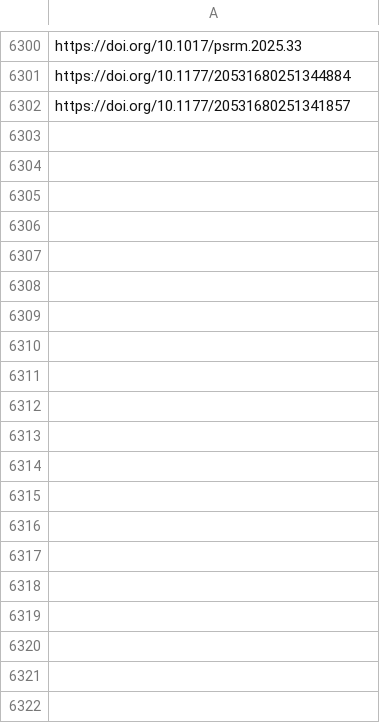
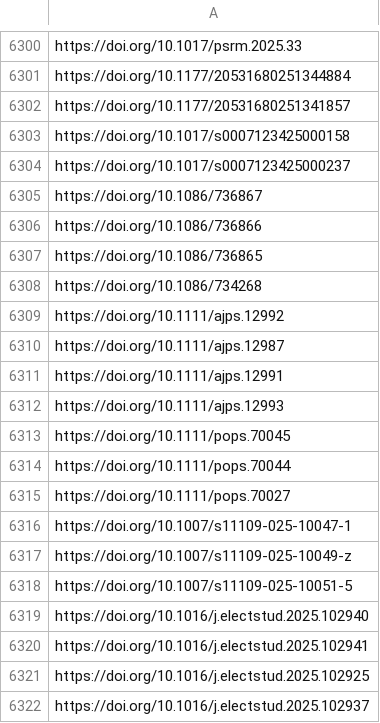
Before and after one commit to jacob-long/picnic, a CSV file: memory/politics_urls.csv, drawn as a sheet; only a part is shown, gaps mark what is left out; the diff covers the shown part only; the diff names each change by its address in the sheet, - before the commit and + after, or states it on an @@ line.

```diff
--- a/memory/politics_urls.csv
+++ b/memory/politics_urls.csv
+row 6303: https://doi.org/10.1017/s0007123425000158
+row 6304: https://doi.org/10.1017/s0007123425000237
+row 6305: https://doi.org/10.1086/736867
+row 6306: https://doi.org/10.1086/736866
+row 6307: https://doi.org/10.1086/736865
+row 6308: https://doi.org/10.1086/734268
+row 6309: https://doi.org/10.1111/ajps.12992
+row 6310: https://doi.org/10.1111/ajps.12987
+row 6311: https://doi.org/10.1111/ajps.12991
+row 6312: https://doi.org/10.1111/ajps.12993
+row 6313: https://doi.org/10.1111/pops.70045
+row 6314: https://doi.org/10.1111/pops.70044
+row 6315: https://doi.org/10.1111/pops.70027
+row 6316: https://doi.org/10.1007/s11109-025-10047-1
+row 6317: https://doi.org/10.1007/s11109-025-10049-z
+row 6318: https://doi.org/10.1007/s11109-025-10051-5
+row 6319: https://doi.org/10.1016/j.electstud.2025.102940
+row 6320: https://doi.org/10.1016/j.electstud.2025.102941
+row 6321: https://doi.org/10.1016/j.electstud.2025.102925
+row 6322: https://doi.org/10.1016/j.electstud.2025.102937
```
Also changed, not shown: 48 added rows elsewhere in this file, memory/communication_urls.csv, memory/po_urls.csv, 10 other files.
